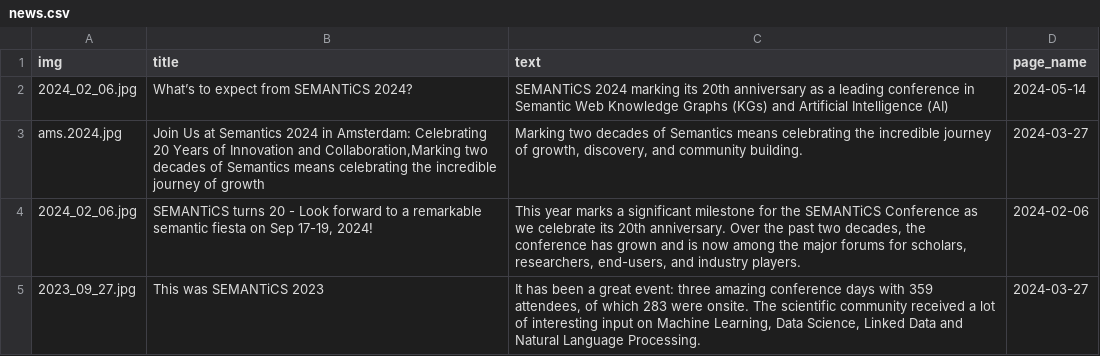
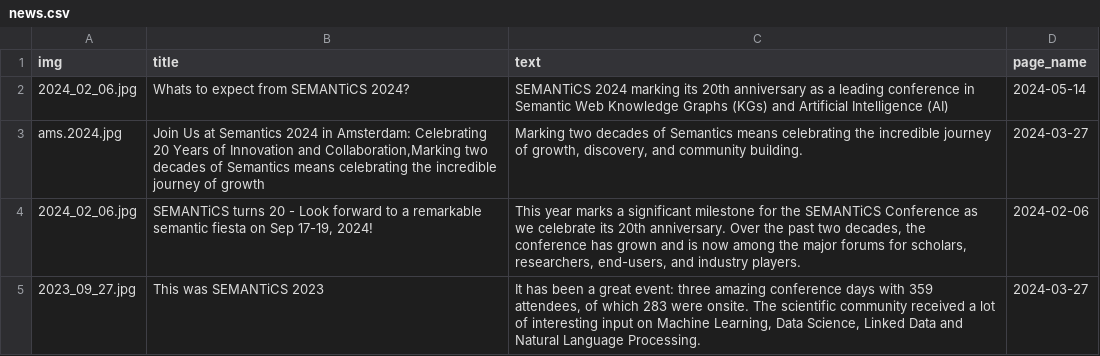
Before and after one commit to SEMANTiCS-org/2024-semantics-org.github.io, a CSV file: content/news.csv, drawn as a sheet.

Commit message:
minors

```diff
--- a/content/news.csv
+++ b/content/news.csv
@@ -1,3 +1,3 @@
 img,title,text,page_name,
-2024_02_06.jpg,"What’s to expect from SEMANTiCS 2024?","SEMANTiCS 2024 marking its 20th anniversary as a leading conference in Semantic Web Knowledge Graphs (KGs) and Artificial Intelligence (AI)",2024-05-14,
+2024_02_06.jpg,"Whats to expect from SEMANTiCS 2024?","SEMANTiCS 2024 marking its 20th anniversary as a leading conference in Semantic Web Knowledge Graphs (KGs) and Artificial Intelligence (AI)",2024-05-14,
 ams.2024.jpg,"Join Us at Semantics 2024 in Amsterdam: Celebrating 20 Years of Innovation and Collaboration,Marking two decades of Semantics means celebrating the incredible journey of growth"," Marking two decades of Semantics means celebrating the incredible journey of growth, discovery, and community building.",2024-03-27,
```
